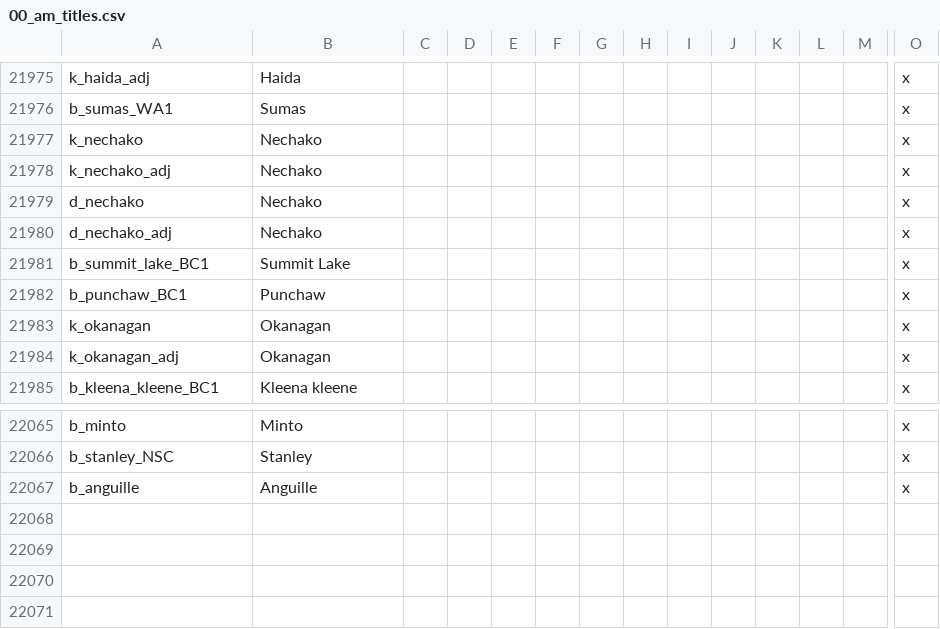
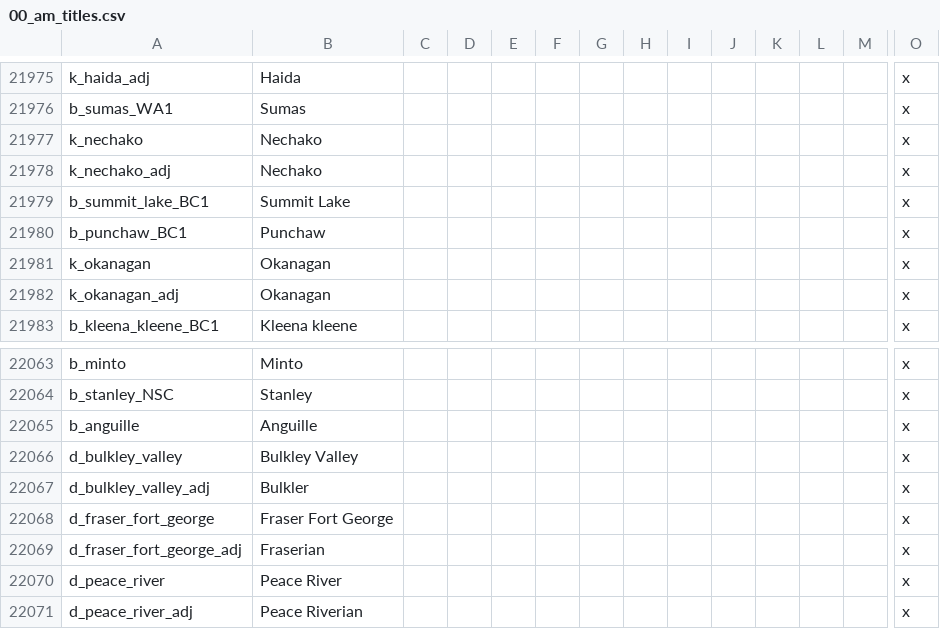
Before and after one commit to Niall490/New-Era-New-World, a CSV file: localisation/00_am_titles.csv, drawn as a sheet; only a part is shown, gaps mark what is left out; removed rows and columns are numbered as before the commit, all else as after; rows hold the shown columns only; the diff names each change by its address in the sheet, - before the commit and + after, or states it on an @@ line.

Commit message:
Nechako duchy redraw

```diff
--- a/localisation/00_am_titles.csv
+++ b/localisation/00_am_titles.csv
-row 21979: d_nechako | Nechako |  |  |  |  |  |  |  |  |  |  |  | x
-row 21980: d_nechako_adj | Nechako |  |  |  |  |  |  |  |  |  |  |  | x
+row 22066: d_bulkley_valley | Bulkley Valley |  |  |  |  |  |  |  |  |  |  |  | x
+row 22067: d_bulkley_valley_adj | Bulkler |  |  |  |  |  |  |  |  |  |  |  | x
+row 22068: d_fraser_fort_george | Fraser Fort George |  |  |  |  |  |  |  |  |  |  |  | x
+row 22069: d_fraser_fort_george_adj | Fraserian |  |  |  |  |  |  |  |  |  |  |  | x
+row 22070: d_peace_river | Peace River |  |  |  |  |  |  |  |  |  |  |  | x
+row 22071: d_peace_river_adj | Peace Riverian |  |  |  |  |  |  |  |  |  |  |  | x
```
Also changed, not shown: 7 other files.
